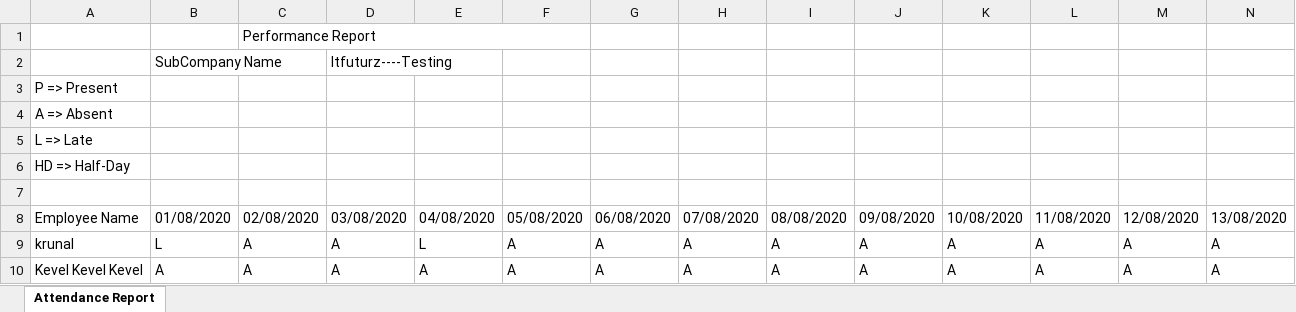
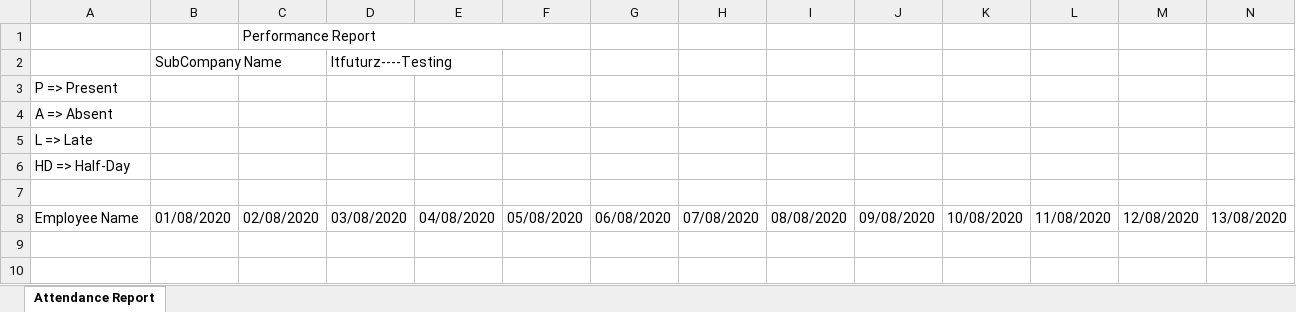
Before and after one commit to VENDETTA-STACK/HindtvBackUp, an Excel workbook: reports/Itfuturz----Testing.xlsx, sheet Attendance Report, drawn as a sheet; only a part is shown; values as stored, in another font and other column widths than the file's, no borders; rows hold the shown columns only; the diff names each change by its address in the sheet, - before the commit and + after, or states it on an @@ line.

```diff
--- a/reports/Itfuturz----Testing.xlsx (sheet Attendance Report)
+++ b/reports/Itfuturz----Testing.xlsx (sheet Attendance Report)
-row 9: krunal | L | A | A | L | A | A | A | A | A | A | A | A | A
-row 10: Kevel Kevel Kevel | A | A | A | A | A | A | A | A | A | A | A | A | A
```
Also changed, not shown: reports/DL-GTPL-Broadband-Private-Limited.xlsx, 6 other files.
